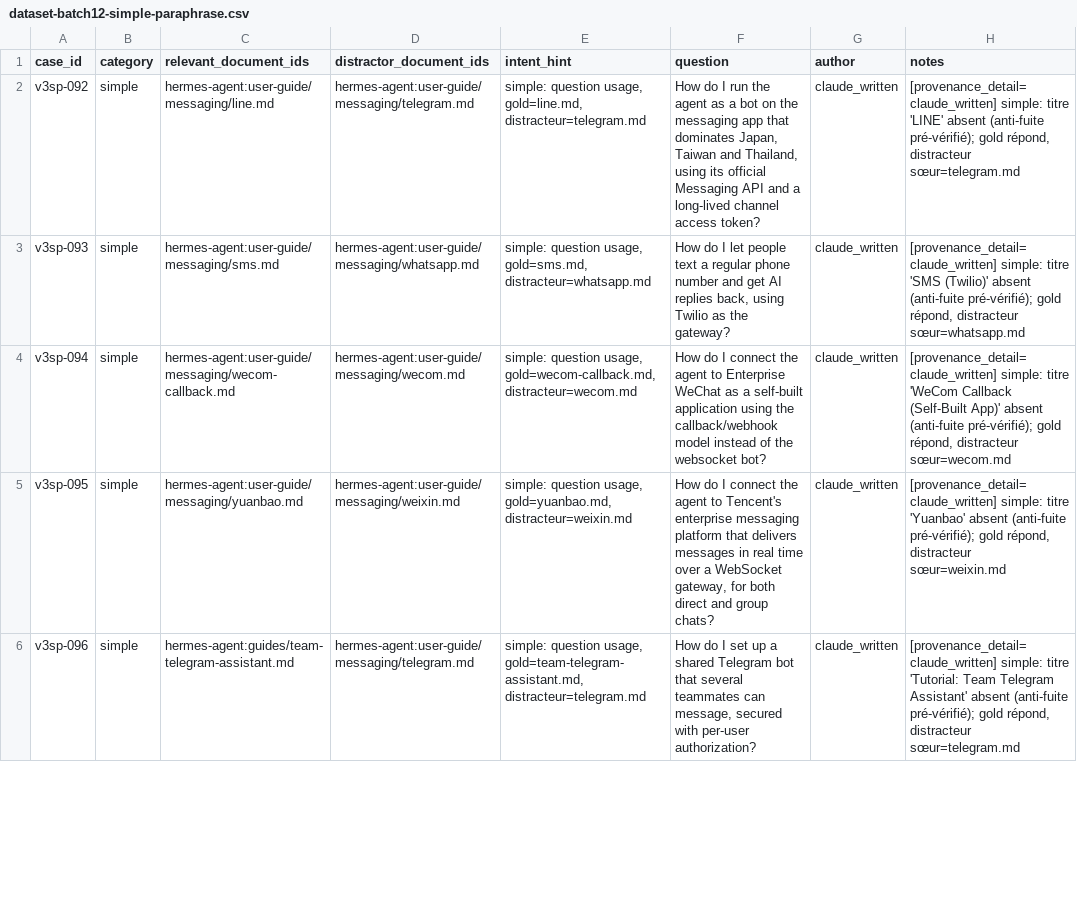
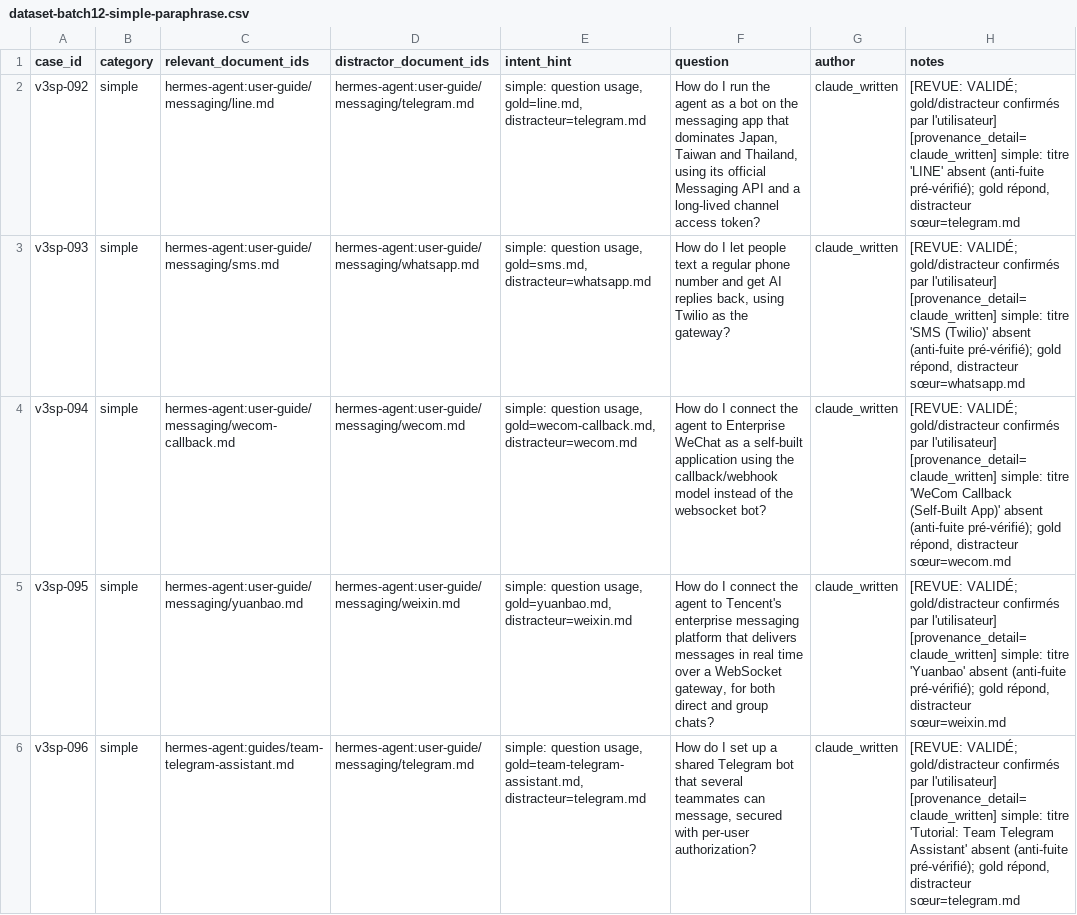
Before and after one commit to devicodeclaude-web/Rag-hermes-agent-, a CSV file: data/review/dataset-batch12-simple-paraphrase.csv, drawn as a sheet; only a part is shown; the diff covers the shown part only.

Commit message:
review(batch12): lot complet validé (20/20) — simple v3sp-092..101, paraphrase v3pp-102..111

```diff
--- a/data/review/dataset-batch12-simple-paraphrase.csv
+++ b/data/review/dataset-batch12-simple-paraphrase.csv
@@ -1,6 +1,6 @@
 case_id,category,relevant_document_ids,distractor_document_ids,intent_hint,question,author,notes
-v3sp-092,simple,hermes-agent:user-guide/messaging/line.md,hermes-agent:user-guide/messaging/telegram.md,"simple: question usage, gold=line.md, distracteur=telegram.md","How do I run the agent as a bot on the messaging app that dominates Japan, Taiwan and Thailand, using its official Messaging API and a long-lived channel access token?",claude_written,"[provenance_detail=claude_written] simple: titre 'LINE' absent (anti-fuite pré-vérifié); gold répond, distracteur sœur=telegram.md"
-v3sp-093,simple,hermes-agent:user-guide/messaging/sms.md,hermes-agent:user-guide/messaging/whatsapp.md,"simple: question usage, gold=sms.md, distracteur=whatsapp.md","How do I let people text a regular phone number and get AI replies back, using Twilio as the gateway?",claude_written,"[provenance_detail=claude_written] simple: titre 'SMS (Twilio)' absent (anti-fuite pré-vérifié); gold répond, distracteur sœur=whatsapp.md"
-v3sp-094,simple,hermes-agent:user-guide/messaging/wecom-callback.md,hermes-agent:user-guide/messaging/wecom.md,"simple: question usage, gold=wecom-callback.md, distracteur=wecom.md",How do I connect the agent to Enterprise WeChat as a self-built application using the callback/webhook model instead of the websocket bot?,claude_written,"[provenance_detail=claude_written] simple: titre 'WeCom Callback (Self-Built App)' absent (anti-fuite pré-vérifié); gold répond, distracteur sœur=wecom.md"
-v3sp-095,simple,hermes-agent:user-guide/messaging/yuanbao.md,hermes-agent:user-guide/messaging/weixin.md,"simple: question usage, gold=yuanbao.md, distracteur=weixin.md","How do I connect the agent to Tencent's enterprise messaging platform that delivers messages in real time over a WebSocket gateway, for both direct and group chats?",claude_written,"[provenance_detail=claude_written] simple: titre 'Yuanbao' absent (anti-fuite pré-vérifié); gold répond, distracteur sœur=weixin.md"
-v3sp-096,simple,hermes-agent:guides/team-telegram-assistant.md,hermes-agent:user-guide/messaging/telegram.md,"simple: question usage, gold=team-telegram-assistant.md, distracteur=telegram.md","How do I set up a shared Telegram bot that several teammates can message, secured with per-user authorization?",claude_written,"[provenance_detail=claude_written] simple: titre 'Tutorial: Team Telegram Assistant' absent (anti-fuite pré-vérifié); gold répond, distracteur sœur=telegram.md"
+v3sp-092,simple,hermes-agent:user-guide/messaging/line.md,hermes-agent:user-guide/messaging/telegram.md,"simple: question usage, gold=line.md, distracteur=telegram.md","How do I run the agent as a bot on the messaging app that dominates Japan, Taiwan and Thailand, using its official Messaging API and a long-lived channel access token?",claude_written,"[REVUE: VALIDÉ; gold/distracteur confirmés par l'utilisateur] [provenance_detail=claude_written] simple: titre 'LINE' absent (anti-fuite pré-vérifié); gold répond, distracteur sœur=telegram.md"
+v3sp-093,simple,hermes-agent:user-guide/messaging/sms.md,hermes-agent:user-guide/messaging/whatsapp.md,"simple: question usage, gold=sms.md, distracteur=whatsapp.md","How do I let people text a regular phone number and get AI replies back, using Twilio as the gateway?",claude_written,"[REVUE: VALIDÉ; gold/distracteur confirmés par l'utilisateur] [provenance_detail=claude_written] simple: titre 'SMS (Twilio)' absent (anti-fuite pré-vérifié); gold répond, distracteur sœur=whatsapp.md"
+v3sp-094,simple,hermes-agent:user-guide/messaging/wecom-callback.md,hermes-agent:user-guide/messaging/wecom.md,"simple: question usage, gold=wecom-callback.md, distracteur=wecom.md",How do I connect the agent to Enterprise WeChat as a self-built application using the callback/webhook model instead of the websocket bot?,claude_written,"[REVUE: VALIDÉ; gold/distracteur confirmés par l'utilisateur] [provenance_detail=claude_written] simple: titre 'WeCom Callback (Self-Built App)' absent (anti-fuite pré-vérifié); gold répond, distracteur sœur=wecom.md"
+v3sp-095,simple,hermes-agent:user-guide/messaging/yuanbao.md,hermes-agent:user-guide/messaging/weixin.md,"simple: question usage, gold=yuanbao.md, distracteur=weixin.md","How do I connect the agent to Tencent's enterprise messaging platform that delivers messages in real time over a WebSocket gateway, for both direct and group chats?",claude_written,"[REVUE: VALIDÉ; gold/distracteur confirmés par l'utilisateur] [provenance_detail=claude_written] simple: titre 'Yuanbao' absent (anti-fuite pré-vérifié); gold répond, distracteur sœur=weixin.md"
+v3sp-096,simple,hermes-agent:guides/team-telegram-assistant.md,hermes-agent:user-guide/messaging/telegram.md,"simple: question usage, gold=team-telegram-assistant.md, distracteur=telegram.md","How do I set up a shared Telegram bot that several teammates can message, secured with per-user authorization?",claude_written,"[REVUE: VALIDÉ; gold/distracteur confirmés par l'utilisateur] [provenance_detail=claude_written] simple: titre 'Tutorial: Team Telegram Assistant' absent (anti-fuite pré-vérifié); gold répond, distracteur sœur=telegram.md"
```
Also changed, not shown: 15 edited cells elsewhere in this file.
